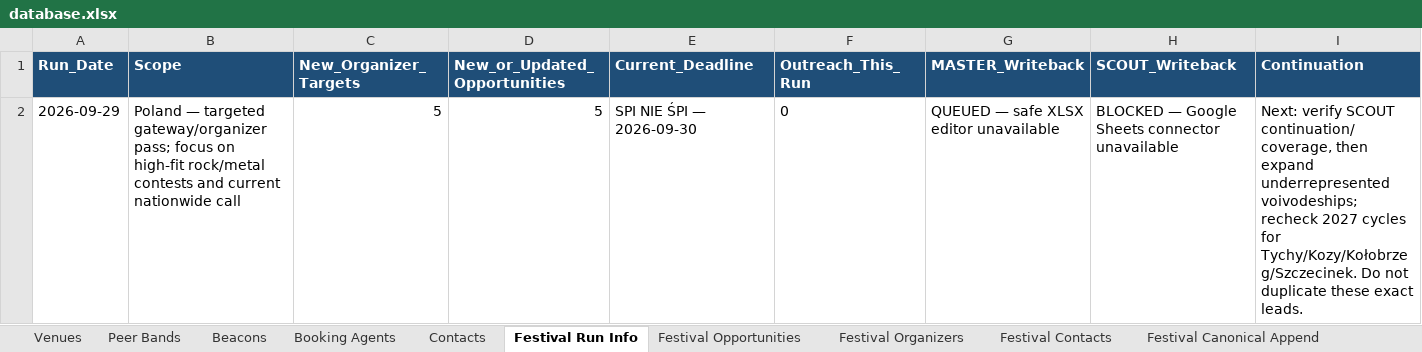
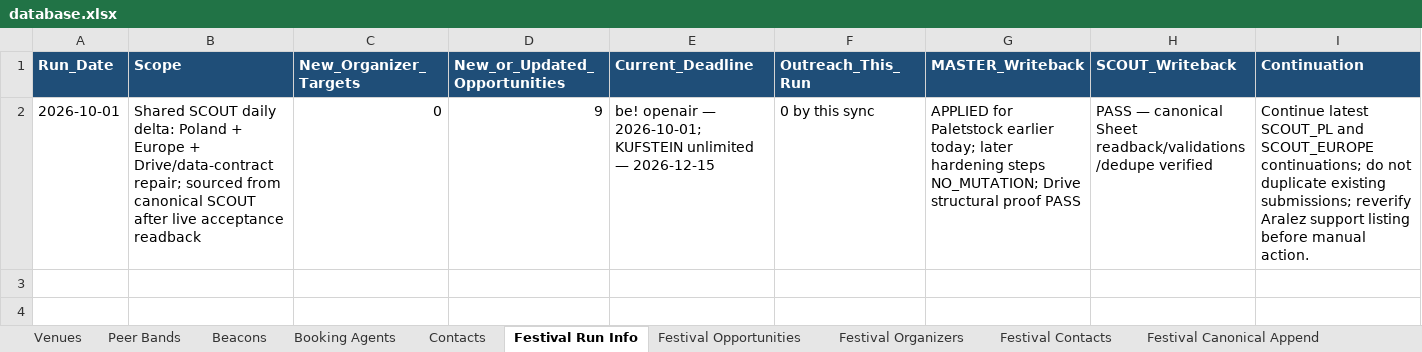
Before and after one commit to wojciechbator/crowdrelay-db, an Excel workbook: database.xlsx, sheet Festival Run Info, drawn as a sheet; values as stored, in another font and other column widths than the file's, no borders; removed rows and columns are numbered as before the commit, all else as after; the diff names each change by its address in the sheet, - before the commit and + after, or states it on an @@ line.

```diff
--- a/database.xlsx (sheet Festival Run Info)
+++ b/database.xlsx (sheet Festival Run Info)
-row 2: 2026-09-29 | Poland — targeted gateway/organizer pass; focus on high-fit rock/metal contests and current nationwide call | 5 | 5 | SPI NIE ŚPI — 2026-09-30 | 0 | QUEUED — safe XLSX editor unavailable | BLOCKED — Google Sheets connector unavailable | Next: verify SCOUT continuation/coverage, then expand underrepresented voivodeships; recheck 2027 cycles for Tychy/Kozy/Kołobrzeg/Szczecinek. Do not duplicate these exact leads.
+row 2: 2026-10-01 | Shared SCOUT daily delta: Poland + Europe + Drive/data-contract repair; sourced from canonical SCOUT after live acceptance readback | 0 | 9 | be! openair — 2026-10-01; KUFSTEIN unlimited — 2026-12-15 | 0 by this sync | APPLIED for Paletstock earlier today; later hardening steps NO_MUTATION; Drive structural proof PASS | PASS — canonical Sheet readback/validations/dedupe verified | Continue latest SCOUT_PL and SCOUT_EUROPE continuations; do not duplicate existing submissions; reverify Aralez support listing before manual action.
```
Also changed, not shown: sheet Festival Opportunities, sheet Festival Organizers, sheet Festival Contacts, sheet Festival Canonical Append, other sheet tabs.
